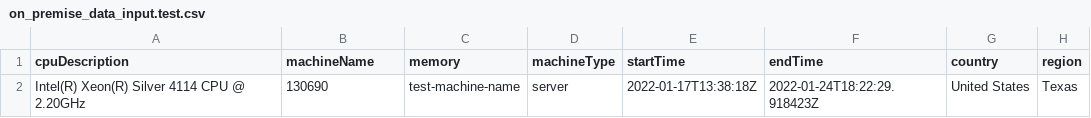
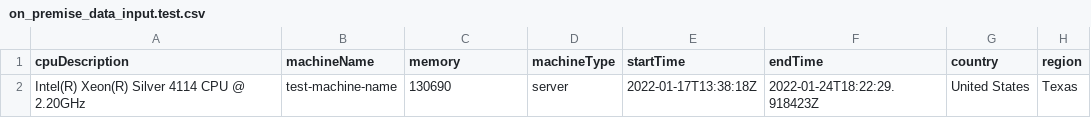
Before and after one commit to wri/cloud-carbon-footprint, a CSV file: packages/cli/src/__tests__/EstimateOnPremiseData/on_premise_data_input.test.csv, drawn as a sheet; only a part is shown; the diff names each change by its address in the sheet, - before the commit and + after, or states it on an @@ line.

Commit message:
[#1025] Fixes machineName and memory values being mixed up

```diff
--- a/packages/cli/src/__tests__/EstimateOnPremiseData/on_premise_data_input.test.csv
+++ b/packages/cli/src/__tests__/EstimateOnPremiseData/on_premise_data_input.test.csv
-B2 (machineName): 130690
+B2 (machineName): test-machine-name
-C2 (memory): test-machine-name
+C2 (memory): 130690
```
